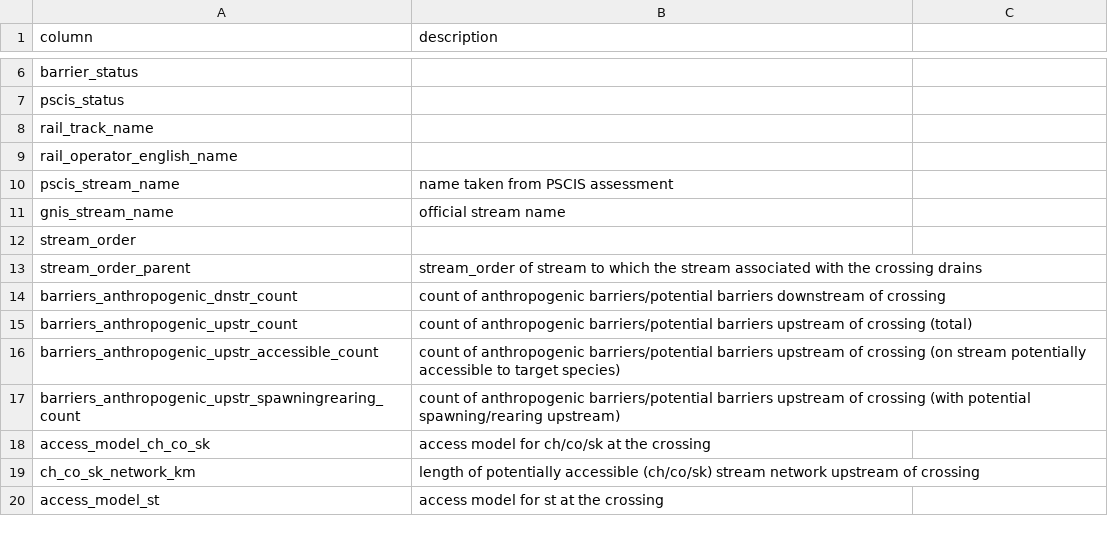
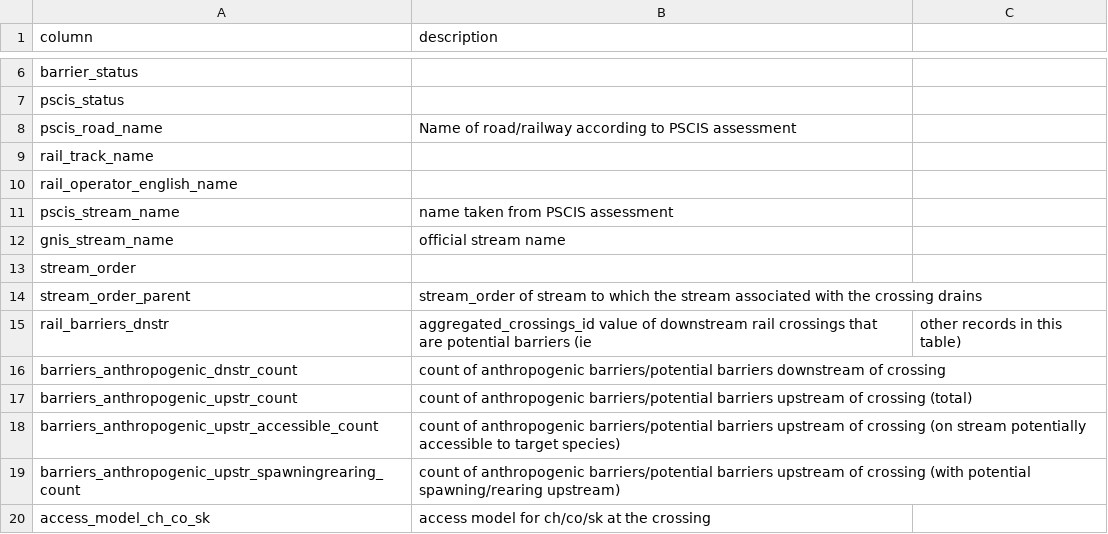
Before and after one commit to smnorris/bcfishpass_rail, a CSV file: rail_crossings_columns.csv, drawn as a sheet; only a part is shown, gaps mark what is left out; the shorter side is filled out with more unchanged rows; the diff names each change by its address in the sheet, - before the commit and + after, or states it on an @@ line.

```diff
--- a/rail_crossings_columns.csv
+++ b/rail_crossings_columns.csv
+row 8: pscis_road_name | Name of road/railway according to PSCIS assessment
+row 15: rail_barriers_dnstr | aggregated_crossings_id value of downstream rail crossings that are potential barriers (ie | other records in this table)
```
Also changed, not shown: 5 other files.
